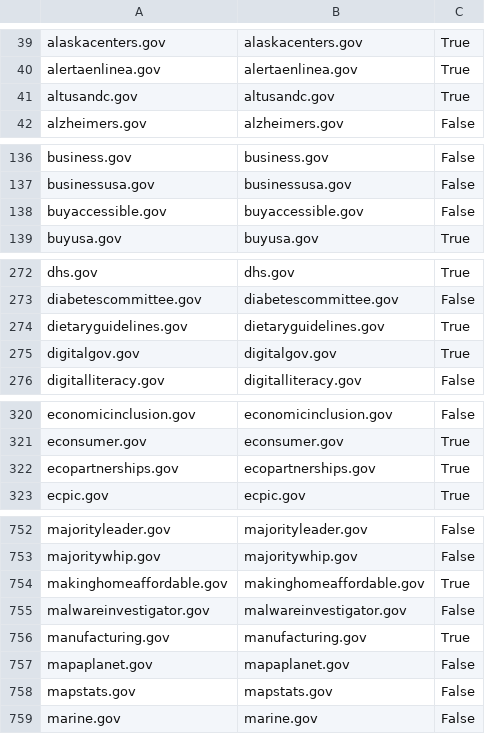
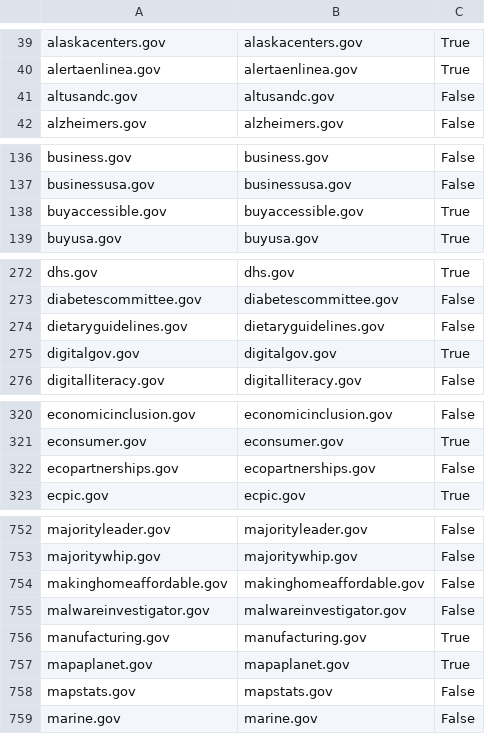
Before and after one commit to 18F/pulse, a CSV file: data/analytics.csv, drawn as a sheet; only a part is shown, gaps mark what is left out; the diff covers the shown part only.

```diff
--- a/data/analytics.csv
+++ b/data/analytics.csv
@@ -40,3 +40,3 @@ alaskacenters.gov,alaskacenters.gov,True
 alertaenlinea.gov,alertaenlinea.gov,True
-altusandc.gov,altusandc.gov,True
+altusandc.gov,altusandc.gov,False
 alzheimers.gov,alzheimers.gov,False
@@ -137,3 +137,3 @@ business.gov,business.gov,False
 businessusa.gov,businessusa.gov,False
-buyaccessible.gov,buyaccessible.gov,False
+buyaccessible.gov,buyaccessible.gov,True
 buyusa.gov,buyusa.gov,True
@@ -273,3 +273,3 @@ dhs.gov,dhs.gov,True
 diabetescommittee.gov,diabetescommittee.gov,False
-dietaryguidelines.gov,dietaryguidelines.gov,True
+dietaryguidelines.gov,dietaryguidelines.gov,False
 digitalgov.gov,digitalgov.gov,True
@@ -321,3 +321,3 @@ economicinclusion.gov,economicinclusion.gov,False
 econsumer.gov,econsumer.gov,True
-ecopartnerships.gov,ecopartnerships.gov,True
+ecopartnerships.gov,ecopartnerships.gov,False
 ecpic.gov,ecpic.gov,True
@@ -753,6 +753,6 @@ majorityleader.gov,majorityleader.gov,False
 majoritywhip.gov,majoritywhip.gov,False
-makinghomeaffordable.gov,makinghomeaffordable.gov,True
+makinghomeaffordable.gov,makinghomeaffordable.gov,False
 malwareinvestigator.gov,malwareinvestigator.gov,False
 manufacturing.gov,manufacturing.gov,True
-mapaplanet.gov,mapaplanet.gov,False
+mapaplanet.gov,mapaplanet.gov,True
 mapstats.gov,mapstats.gov,False
```
Also changed, not shown: 5 edited cells elsewhere in this file, data/inspect.csv, data/sslyze.csv, 2 other files.
